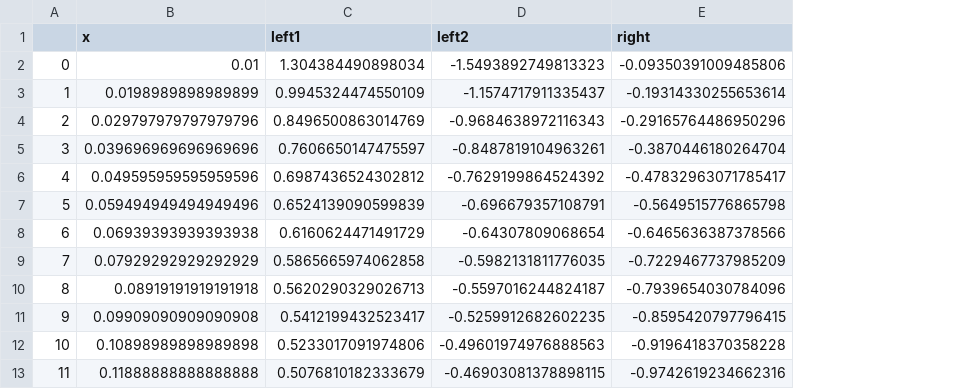
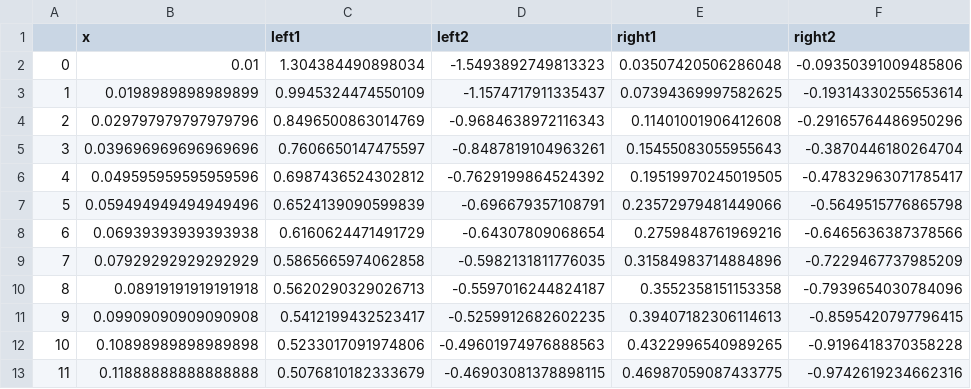
Before and after one commit to jamesholehouse/AntModels, a CSV file: data/continuous_plots.csv, drawn as a sheet; only a part is shown; addresses are those after the commit; the diff names each change by its address in the sheet, - before the commit and + after, or states it on an @@ line.

```diff
--- a/data/continuous_plots.csv
+++ b/data/continuous_plots.csv
+column E (right1), rows 2-13: 0.03507420506286048 | 0.07394369997582625 | 0.11401001906412608 | 0.15455083055955643 | 0.19519970245019505 | 0.23572979481449066 | 0.2759848761969216 | 0.31584983714884896 | 0.3552358151153358 | 0.39407182306114613 | 0.4322996540989265 | 0.46987059087433775
-F1: right
+F1: right2
```
Also changed, not shown: data/discrete_plots.csv, 1 other file.
